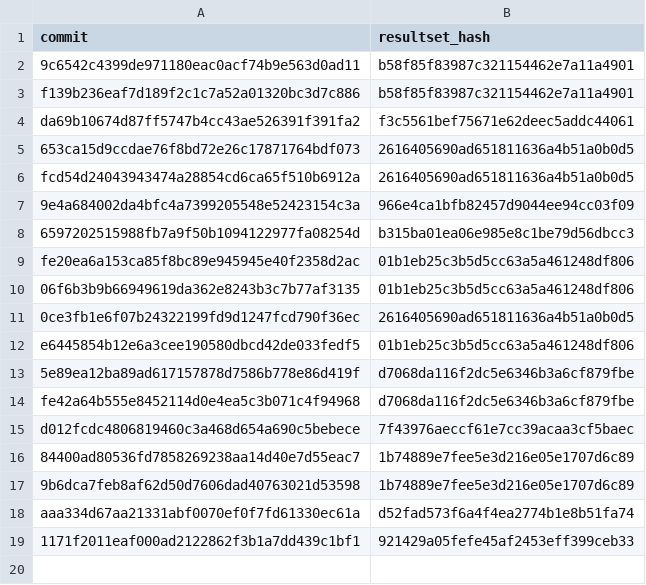
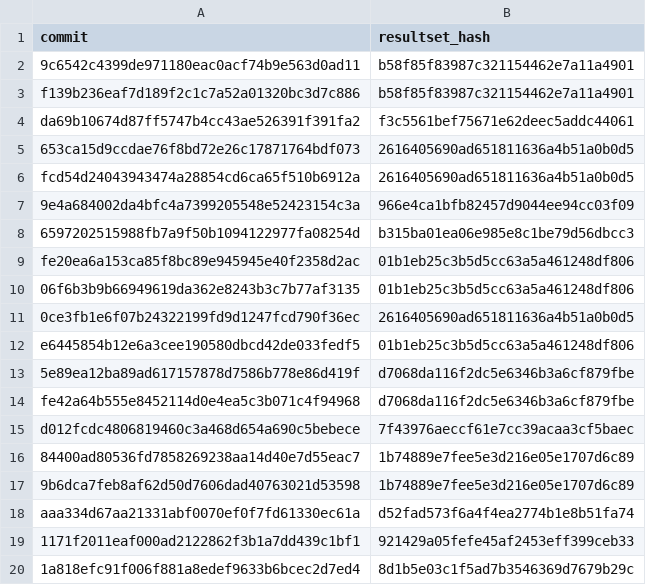
Before and after one commit to wch/ggplot2-vtest, a CSV file: commits.csv, drawn as a sheet; the diff names each change by its address in the sheet, - before the commit and + after, or states it on an @@ line.

Commit message:
Add new results

```diff
--- a/commits.csv
+++ b/commits.csv
+row 20: 1a818efc91f006f881a8edef9633b6bcec2d7ed4 | 8d1b5e03c1f5ad7b3546369d7679b29c
```
Also changed, not shown: 28 other files.
